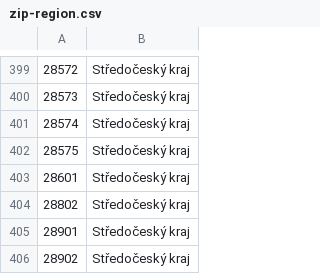
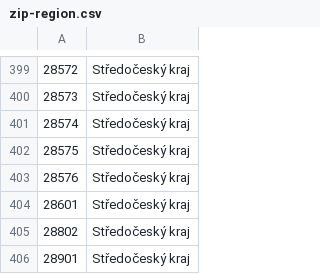
Before and after one commit to JirkaChadima/cz-region-boundaries, a CSV file: data/zip/zip-region.csv, drawn as a sheet; only a part is shown, gaps mark what is left out; the shorter side is filled out with more unchanged rows; the diff names each change by its address in the sheet, - before the commit and + after, or states it on an @@ line.

```diff
--- a/data/zip/zip-region.csv
+++ b/data/zip/zip-region.csv
+row 403: 28576 | Středočeský kraj
```
Also changed, not shown: data/zip/zip-county.csv, 16 other files.
